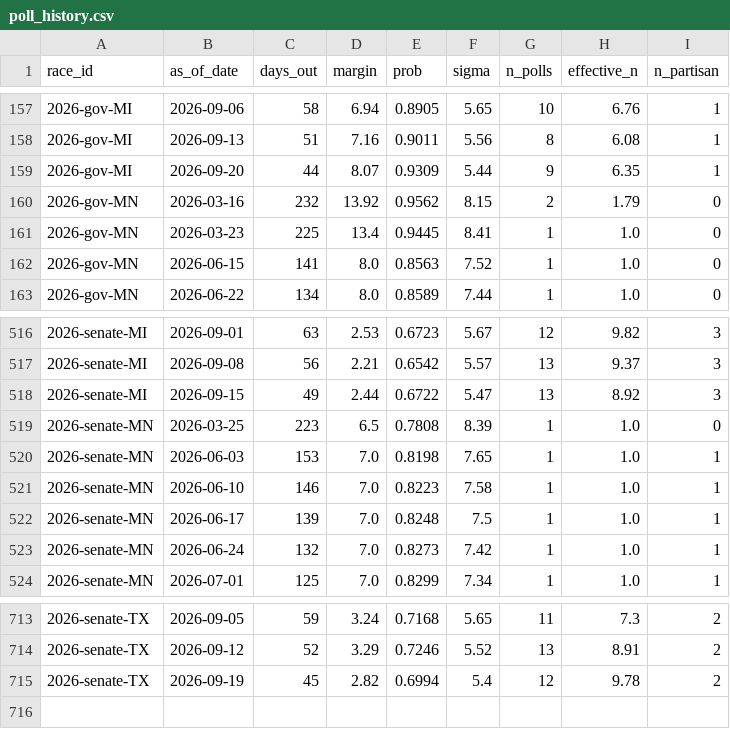
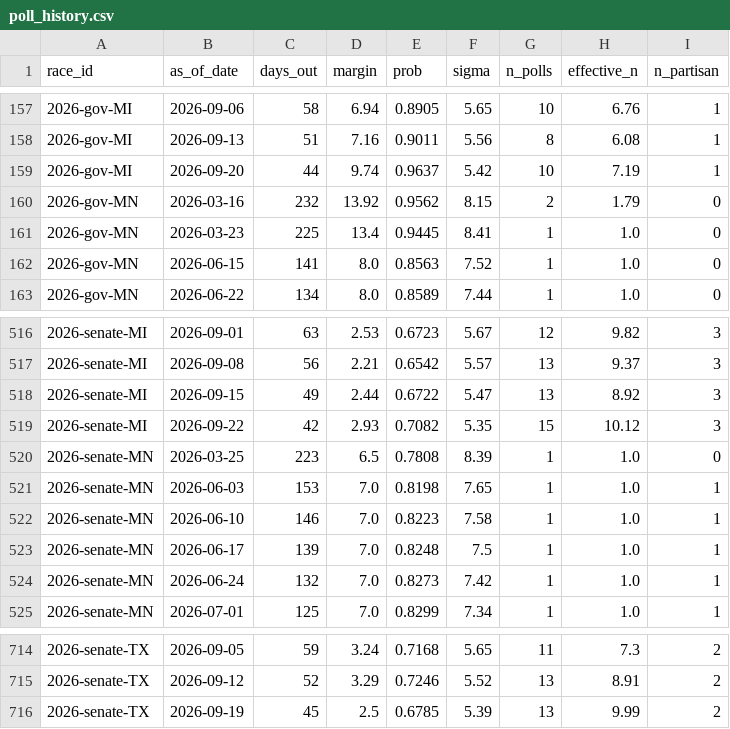
Before and after one commit to cohens714/oddsvspolls, a CSV file: data/poll_history.csv, drawn as a sheet; only a part is shown, gaps mark what is left out.

```diff
--- a/data/poll_history.csv
+++ b/data/poll_history.csv
@@ -158,3 +158,3 @@ race_id,as_of_date,days_out,margin,prob,sigma,n_polls,effective_n,n_partisan
 2026-gov-MI,2026-09-13,51,7.16,0.9011,5.56,8,6.08,1
-2026-gov-MI,2026-09-20,44,8.07,0.9309,5.44,9,6.35,1
+2026-gov-MI,2026-09-20,44,9.74,0.9637,5.42,10,7.19,1
 2026-gov-MN,2026-03-16,232,13.92,0.9562,8.15,2,1.79,0
@@ -518,2 +518,3 @@ race_id,as_of_date,days_out,margin,prob,sigma,n_polls,effective_n,n_partisan
 2026-senate-MI,2026-09-15,49,2.44,0.6722,5.47,13,8.92,3
+2026-senate-MI,2026-09-22,42,2.93,0.7082,5.35,15,10.12,3
 2026-senate-MN,2026-03-25,223,6.5,0.7808,8.39,1,1.0,0
@@ -714,2 +715,2 @@ race_id,as_of_date,days_out,margin,prob,sigma,n_polls,effective_n,n_partisan
 2026-senate-TX,2026-09-12,52,3.29,0.7246,5.52,13,8.91,2
-2026-senate-TX,2026-09-19,45,2.82,0.6994,5.4,12,9.78,2
+2026-senate-TX,2026-09-19,45,2.5,0.6785,5.39,13,9.99,2
```
Also changed, not shown: data/poll_averages.csv, data/poll_probabilities.csv, 2 other files.
